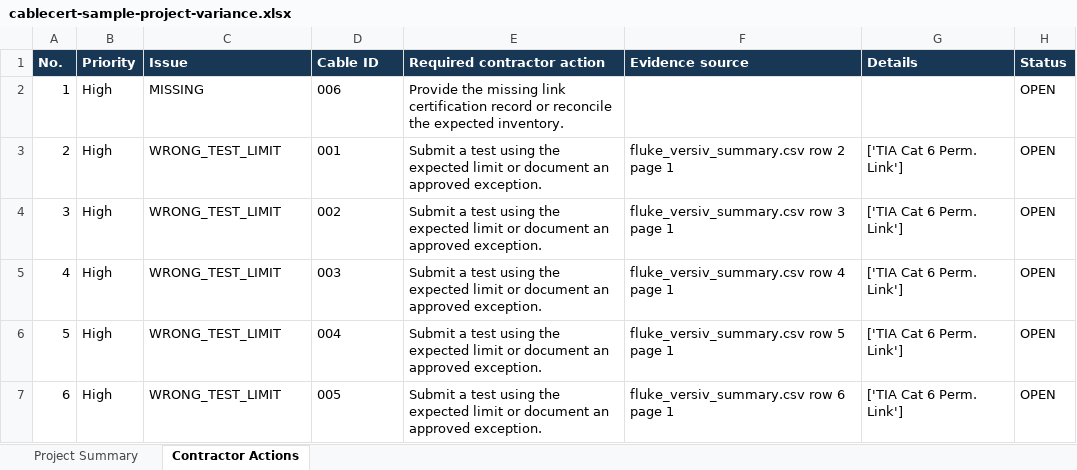
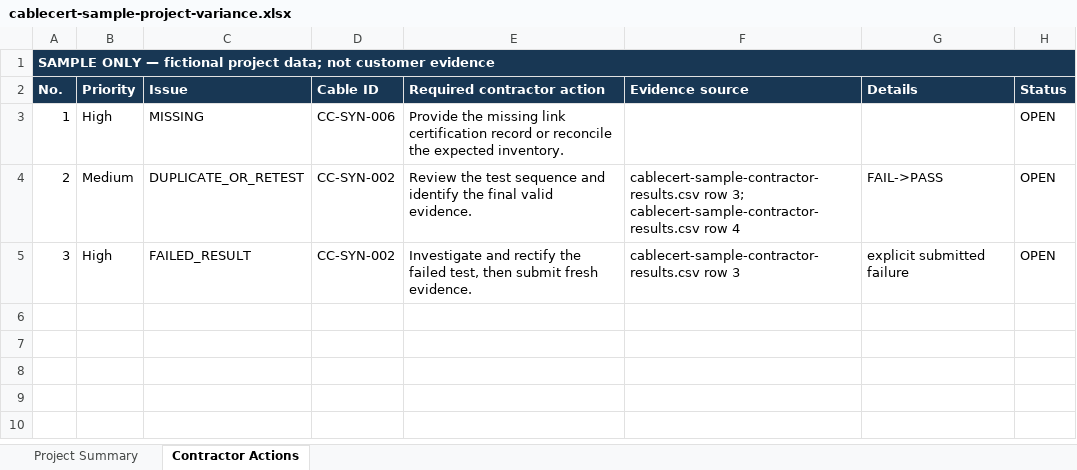
Before and after one commit to ChanghuLiu/regevidencehub, an Excel workbook: sample-reports/downloads/cablecert-sample-project-variance.xlsx, sheet Contractor Actions, drawn as a sheet; values as stored, in another font and other column widths than the file's, no borders; removed rows and columns are numbered as before the commit, all else as after; the diff names each change by its address in the sheet, - before the commit and + after, or states it on an @@ line.

Commit message:
Replace ambiguous CableCert preview with synthetic report

```diff
--- a/sample-reports/downloads/cablecert-sample-project-variance.xlsx (sheet Contractor Actions)
+++ b/sample-reports/downloads/cablecert-sample-project-variance.xlsx (sheet Contractor Actions)
+row 1: SAMPLE ONLY — fictional project data; not customer evidence
-D3 (Cable ID): 006
+D3 (Cable ID): CC-SYN-006
-B4 (Priority): High
+B4 (Priority): Medium
-C4 (Issue): WRONG_TEST_LIMIT
+C4 (Issue): DUPLICATE_OR_RETEST
-D4 (Cable ID): 001
+D4 (Cable ID): CC-SYN-002
-E4 (Required contractor action): Submit a test using the expected limit or document an approved exception.
+E4 (Required contractor action): Review the test sequence and identify the final valid evidence.
-F4 (Evidence source): fluke_versiv_summary.csv row 2 page 1
+F4 (Evidence source): cablecert-sample-contractor-results.csv row 3; cablecert-sample-contractor-results.csv row 4
-G4 (Details): ['TIA Cat 6 Perm. Link']
+G4 (Details): FAIL->PASS
-C5 (Issue): WRONG_TEST_LIMIT
+C5 (Issue): FAILED_RESULT
-D5 (Cable ID): 002
+D5 (Cable ID): CC-SYN-002
-E5 (Required contractor action): Submit a test using the expected limit or document an approved exception.
+E5 (Required contractor action): Investigate and rectify the failed test, then submit fresh evidence.
-F5 (Evidence source): fluke_versiv_summary.csv row 3 page 1
+F5 (Evidence source): cablecert-sample-contractor-results.csv row 3
-G5 (Details): ['TIA Cat 6 Perm. Link']
+G5 (Details): explicit submitted failure
-row 5: 4 | High | WRONG_TEST_LIMIT | 003 | Submit a test using the expected limit or document an approved exception. | fluke_versiv_summary.csv row 4 page 1 | ['TIA Cat 6 Perm. Link'] | OPEN
-row 6: 5 | High | WRONG_TEST_LIMIT | 004 | Submit a test using the expected limit or document an approved exception. | fluke_versiv_summary.csv row 5 page 1 | ['TIA Cat 6 Perm. Link'] | OPEN
-row 7: 6 | High | WRONG_TEST_LIMIT | 005 | Submit a test using the expected limit or document an approved exception. | fluke_versiv_summary.csv row 6 page 1 | ['TIA Cat 6 Perm. Link'] | OPEN
```
Also changed, not shown: sheet Project Summary, 7 other files.
